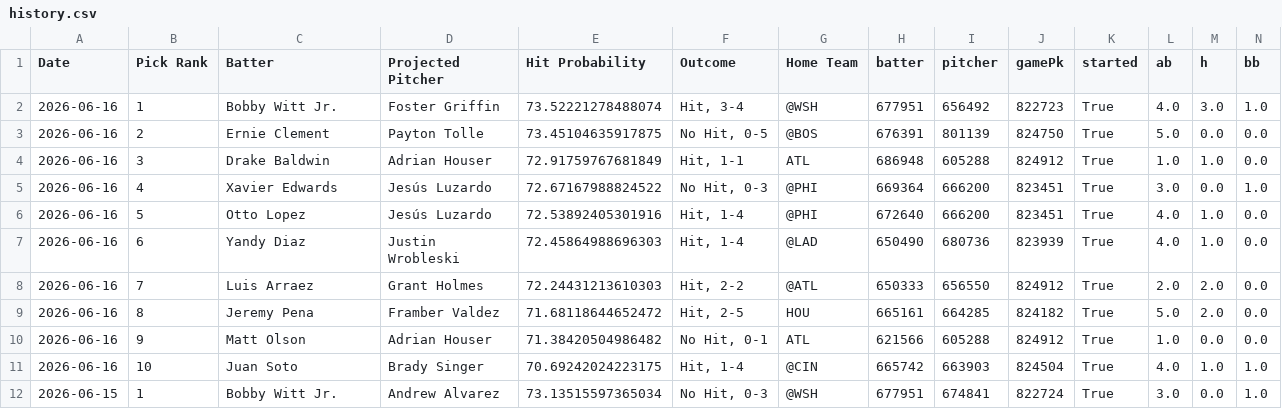
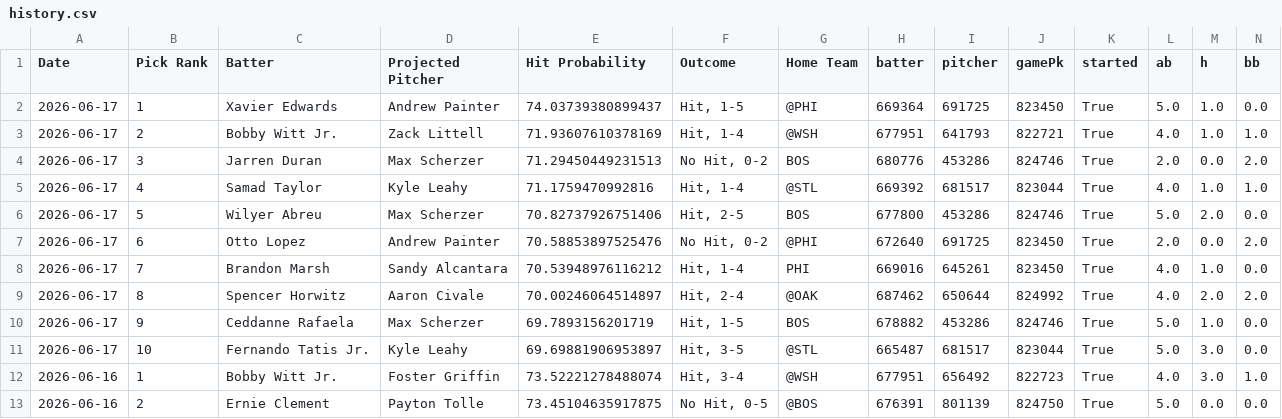
Before and after one commit to TheBreakdownPoint/PickHelper, a CSV file: history.csv, drawn as a sheet; only a part is shown; the shorter side is filled out with more unchanged rows; rows hold the shown columns only; the diff names each change by its address in the sheet, - before the commit and + after, or states it on an @@ line.

Commit message:
Daily history update 2026-06-18 14:00:08

```diff
--- a/history.csv
+++ b/history.csv
+row 2: 2026-06-17 | 1 | Xavier Edwards | Andrew Painter | 74.03739380899437 | Hit, 1-5 | @PHI | 669364 | 691725 | 823450 | True | 5.0 | 1.0 | 0.0
+row 3: 2026-06-17 | 2 | Bobby Witt Jr. | Zack Littell | 71.93607610378169 | Hit, 1-4 | @WSH | 677951 | 641793 | 822721 | True | 4.0 | 1.0 | 1.0
+row 4: 2026-06-17 | 3 | Jarren Duran | Max Scherzer | 71.29450449231513 | No Hit, 0-2 | BOS | 680776 | 453286 | 824746 | True | 2.0 | 0.0 | 2.0
+row 5: 2026-06-17 | 4 | Samad Taylor | Kyle Leahy | 71.1759470992816 | Hit, 1-4 | @STL | 669392 | 681517 | 823044 | True | 4.0 | 1.0 | 1.0
+row 6: 2026-06-17 | 5 | Wilyer Abreu | Max Scherzer | 70.82737926751406 | Hit, 2-5 | BOS | 677800 | 453286 | 824746 | True | 5.0 | 2.0 | 0.0
+row 7: 2026-06-17 | 6 | Otto Lopez | Andrew Painter | 70.58853897525476 | No Hit, 0-2 | @PHI | 672640 | 691725 | 823450 | True | 2.0 | 0.0 | 2.0
+row 8: 2026-06-17 | 7 | Brandon Marsh | Sandy Alcantara | 70.53948976116212 | Hit, 1-4 | PHI | 669016 | 645261 | 823450 | True | 4.0 | 1.0 | 0.0
+row 9: 2026-06-17 | 8 | Spencer Horwitz | Aaron Civale | 70.00246064514897 | Hit, 2-4 | @OAK | 687462 | 650644 | 824992 | True | 4.0 | 2.0 | 2.0
+row 10: 2026-06-17 | 9 | Ceddanne Rafaela | Max Scherzer | 69.7893156201719 | Hit, 1-5 | BOS | 678882 | 453286 | 824746 | True | 5.0 | 1.0 | 0.0
+row 11: 2026-06-17 | 10 | Fernando Tatis Jr. | Kyle Leahy | 69.69881906953897 | Hit, 3-5 | @STL | 665487 | 681517 | 823044 | True | 5.0 | 3.0 | 0.0
```
